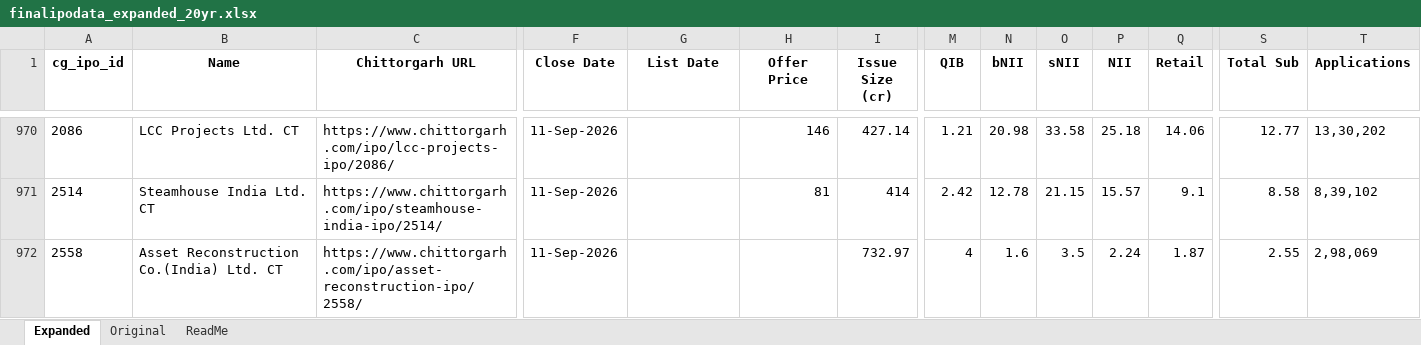
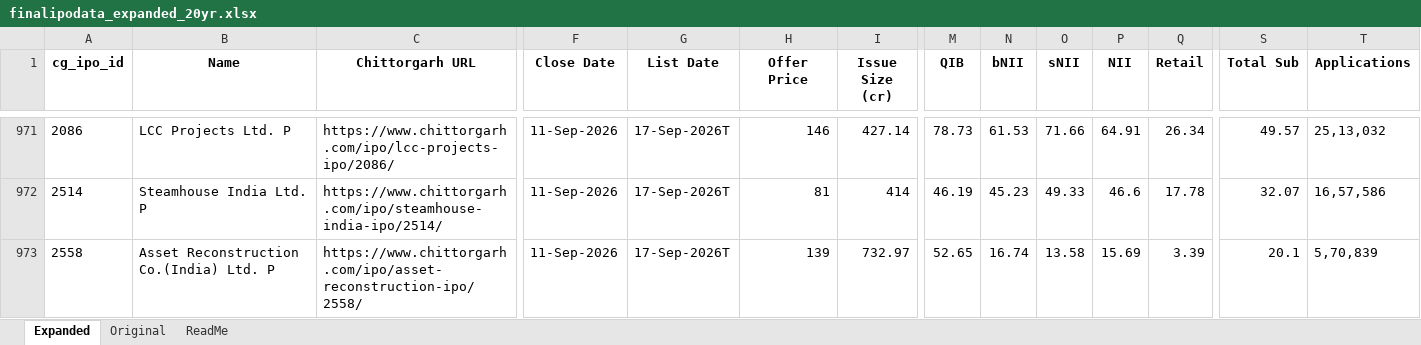
Before and after one commit to rohanbeingsocial/ipo-radar, an Excel workbook: ipodata/finalipodata_expanded_20yr.xlsx, sheet Expanded, drawn as a sheet; only a part is shown, gaps mark what is left out; values as stored, in another font and other column widths than the file's, no borders; addresses are those after the commit; the diff covers the shown part only; the diff names each change by its address in the sheet, - before the commit and + after, or states it on an @@ line.

```diff
--- a/ipodata/finalipodata_expanded_20yr.xlsx (sheet Expanded)
+++ b/ipodata/finalipodata_expanded_20yr.xlsx (sheet Expanded)
-B971 (Name): LCC Projects Ltd. CT
+B971 (Name): LCC Projects Ltd. P
-G971:G973 (List Date): (empty)
+G971:G973 (List Date): 17-Sep-2026T
-M971 (QIB): 1.21
+M971 (QIB): 78.73
-N971 (bNII): 20.98
+N971 (bNII): 61.53
-O971 (sNII): 33.58
+O971 (sNII): 71.66
-P971 (NII): 25.18
+P971 (NII): 64.91
-Q971 (Retail): 14.06
+Q971 (Retail): 26.34
-S971 (Total Sub): 12.77
+S971 (Total Sub): 49.57
-T971 (Applications): 13,30,202
+T971 (Applications): 25,13,032
-B972 (Name): Steamhouse India Ltd. CT
+B972 (Name): Steamhouse India Ltd. P
-M972 (QIB): 2.42
+M972 (QIB): 46.19
-N972 (bNII): 12.78
+N972 (bNII): 45.23
-O972 (sNII): 21.15
+O972 (sNII): 49.33
-P972 (NII): 15.57
+P972 (NII): 46.6
-Q972 (Retail): 9.1
+Q972 (Retail): 17.78
-S972 (Total Sub): 8.58
+S972 (Total Sub): 32.07
-T972 (Applications): 8,39,102
+T972 (Applications): 16,57,586
-B973 (Name): Asset Reconstruction Co.(India) Ltd. CT
+B973 (Name): Asset Reconstruction Co.(India) Ltd. P
-H973 (Offer Price): (empty)
+H973 (Offer Price): 139
-M973 (QIB): 4
+M973 (QIB): 52.65
-N973 (bNII): 1.6
+N973 (bNII): 16.74
-O973 (sNII): 3.5
+O973 (sNII): 13.58
-P973 (NII): 2.24
+P973 (NII): 15.69
-Q973 (Retail): 1.87
+Q973 (Retail): 3.39
-S973 (Total Sub): 2.55
+S973 (Total Sub): 20.1
-T973 (Applications): 2,98,069
+T973 (Applications): 5,70,839
```
Also changed, not shown: 2 added rows, 2 removed rows, 1 moved row and 492 edited cells elsewhere in this sheet, 5 other files.
